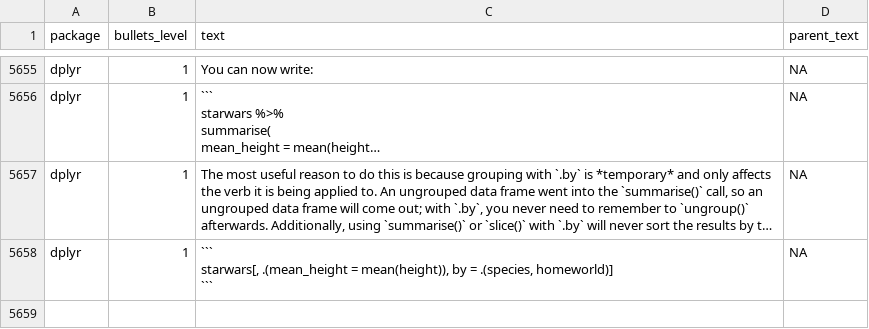
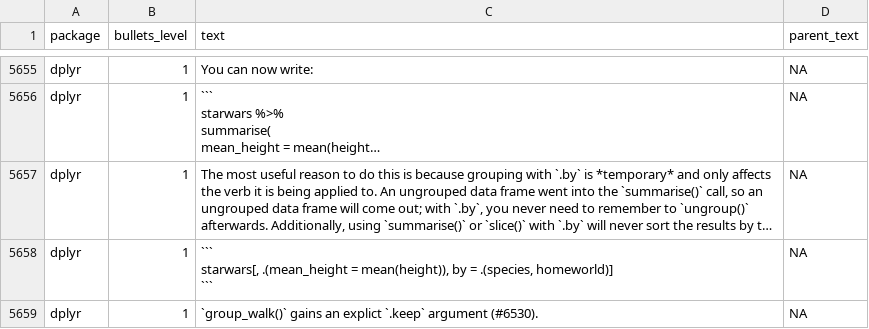
Before and after one commit to wurli/tidyverse-dev-bot, a CSV file: last_refresh_data.csv, drawn as a sheet; only a part is shown, gaps mark what is left out; long unchanged cells end in …; the diff names each change by its address in the sheet, - before the commit and + after, or states it on an @@ line.

```diff
--- a/last_refresh_data.csv
+++ b/last_refresh_data.csv
+row 5659: dplyr | 1 | `group_walk()` gains an explict `.keep` argument (#6530). | NA
```
Also changed, not shown: 3 other files.
